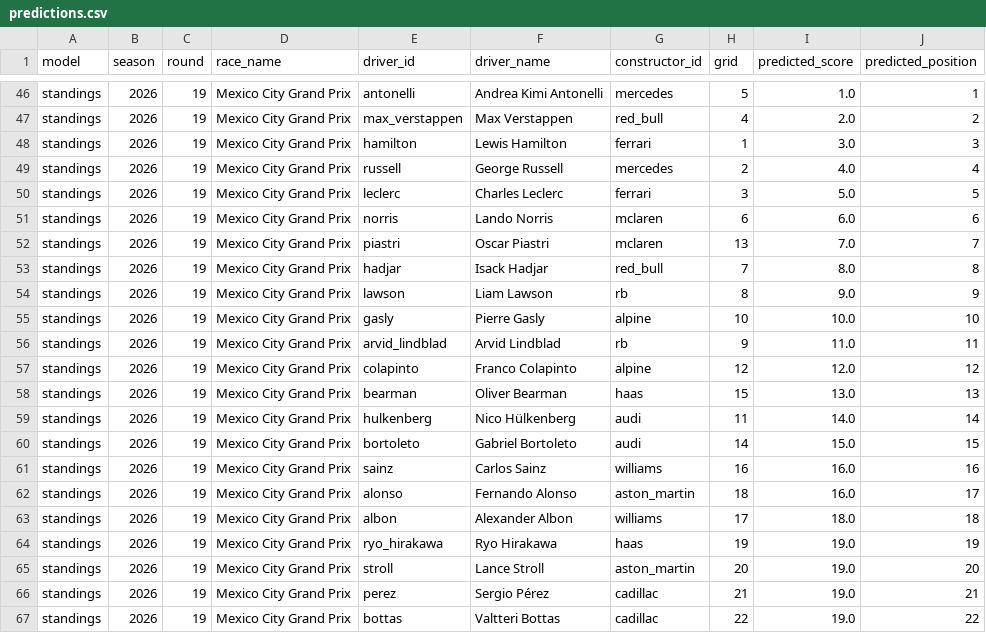
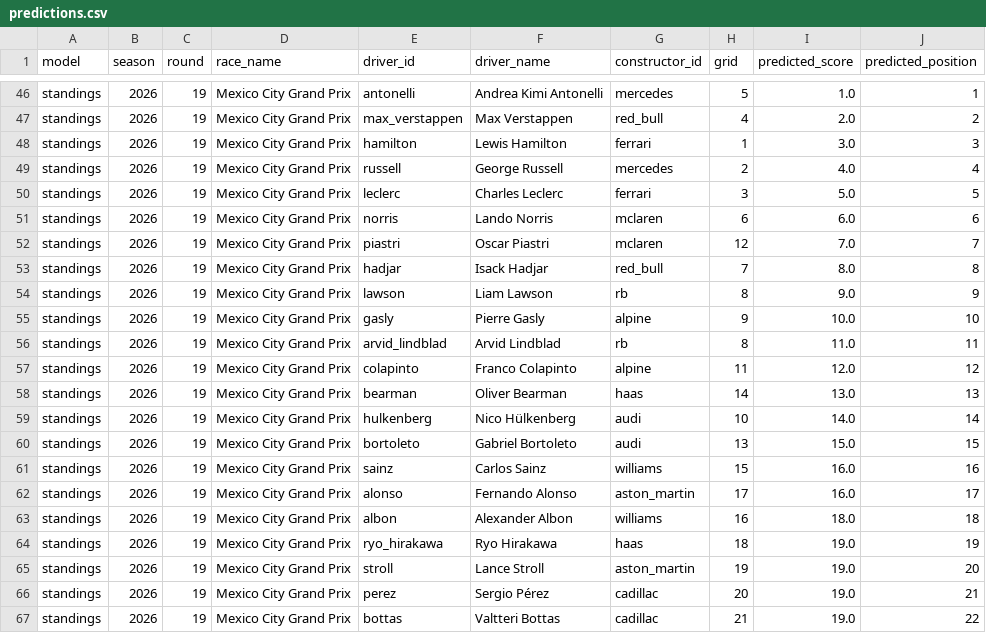
Before and after one commit to ArtuurHeidbuchel/F1-Prediction-Model, a CSV file: output/predictions.csv, drawn as a sheet; only a part is shown, gaps mark what is left out; the diff covers the shown part only.

```diff
--- a/output/predictions.csv
+++ b/output/predictions.csv
@@ -51,17 +51,17 @@ standings,2026,19,Mexico City Grand Prix,leclerc,Charles Leclerc,ferrari,3,5.0,5
 standings,2026,19,Mexico City Grand Prix,norris,Lando Norris,mclaren,6,6.0,6
-standings,2026,19,Mexico City Grand Prix,piastri,Oscar Piastri,mclaren,13,7.0,7
+standings,2026,19,Mexico City Grand Prix,piastri,Oscar Piastri,mclaren,12,7.0,7
 standings,2026,19,Mexico City Grand Prix,hadjar,Isack Hadjar,red_bull,7,8.0,8
 standings,2026,19,Mexico City Grand Prix,lawson,Liam Lawson,rb,8,9.0,9
-standings,2026,19,Mexico City Grand Prix,gasly,Pierre Gasly,alpine,10,10.0,10
-standings,2026,19,Mexico City Grand Prix,arvid_lindblad,Arvid Lindblad,rb,9,11.0,11
-standings,2026,19,Mexico City Grand Prix,colapinto,Franco Colapinto,alpine,12,12.0,12
-standings,2026,19,Mexico City Grand Prix,bearman,Oliver Bearman,haas,15,13.0,13
-standings,2026,19,Mexico City Grand Prix,hulkenberg,Nico Hülkenberg,audi,11,14.0,14
-standings,2026,19,Mexico City Grand Prix,bortoleto,Gabriel Bortoleto,audi,14,15.0,15
-standings,2026,19,Mexico City Grand Prix,sainz,Carlos Sainz,williams,16,16.0,16
-standings,2026,19,Mexico City Grand Prix,alonso,Fernando Alonso,aston_martin,18,16.0,17
-standings,2026,19,Mexico City Grand Prix,albon,Alexander Albon,williams,17,18.0,18
-standings,2026,19,Mexico City Grand Prix,ryo_hirakawa,Ryo Hirakawa,haas,19,19.0,19
-standings,2026,19,Mexico City Grand Prix,stroll,Lance Stroll,aston_martin,20,19.0,20
-standings,2026,19,Mexico City Grand Prix,perez,Sergio Pérez,cadillac,21,19.0,21
-standings,2026,19,Mexico City Grand Prix,bottas,Valtteri Bottas,cadillac,22,19.0,22
+standings,2026,19,Mexico City Grand Prix,gasly,Pierre Gasly,alpine,9,10.0,10
+standings,2026,19,Mexico City Grand Prix,arvid_lindblad,Arvid Lindblad,rb,8,11.0,11
+standings,2026,19,Mexico City Grand Prix,colapinto,Franco Colapinto,alpine,11,12.0,12
+standings,2026,19,Mexico City Grand Prix,bearman,Oliver Bearman,haas,14,13.0,13
+standings,2026,19,Mexico City Grand Prix,hulkenberg,Nico Hülkenberg,audi,10,14.0,14
+standings,2026,19,Mexico City Grand Prix,bortoleto,Gabriel Bortoleto,audi,13,15.0,15
+standings,2026,19,Mexico City Grand Prix,sainz,Carlos Sainz,williams,15,16.0,16
+standings,2026,19,Mexico City Grand Prix,alonso,Fernando Alonso,aston_martin,17,16.0,17
+standings,2026,19,Mexico City Grand Prix,albon,Alexander Albon,williams,16,18.0,18
+standings,2026,19,Mexico City Grand Prix,ryo_hirakawa,Ryo Hirakawa,haas,18,19.0,19
+standings,2026,19,Mexico City Grand Prix,stroll,Lance Stroll,aston_martin,19,19.0,20
+standings,2026,19,Mexico City Grand Prix,perez,Sergio Pérez,cadillac,20,19.0,21
+standings,2026,19,Mexico City Grand Prix,bottas,Valtteri Bottas,cadillac,21,19.0,22
```
Also changed, not shown: 63 edited cells elsewhere in this file.
